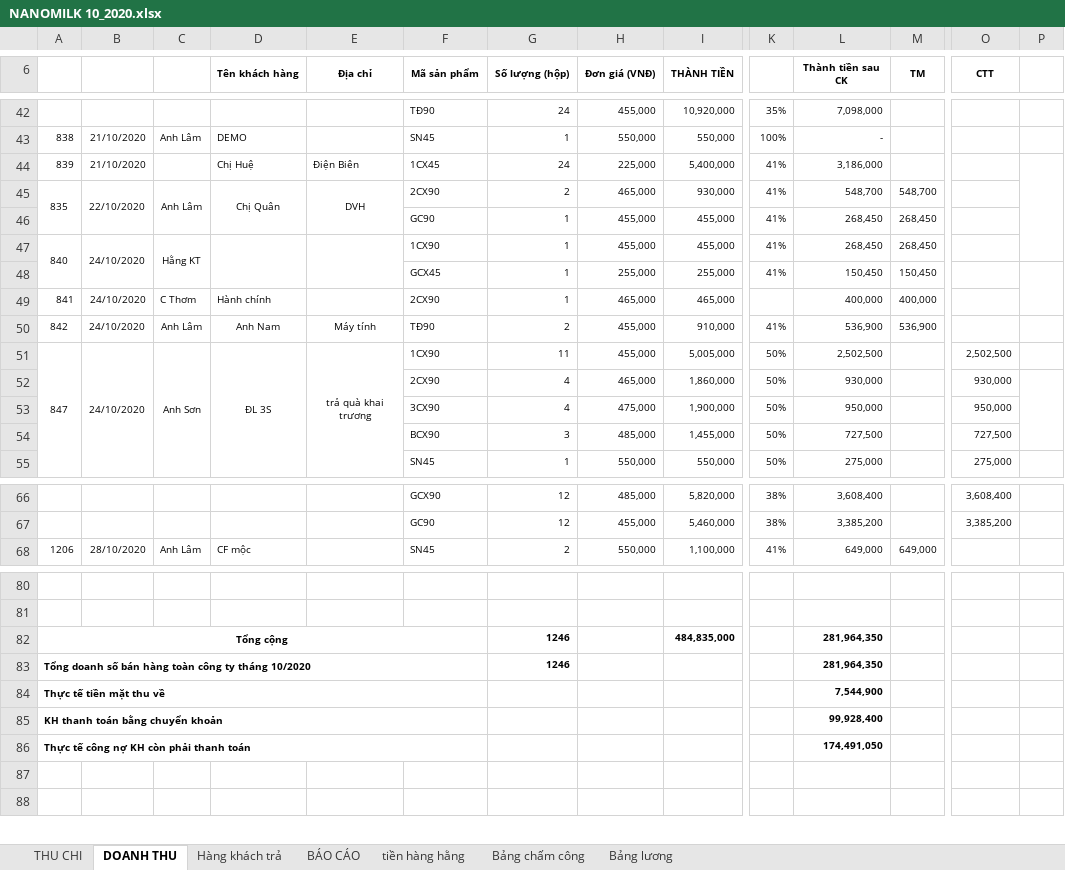
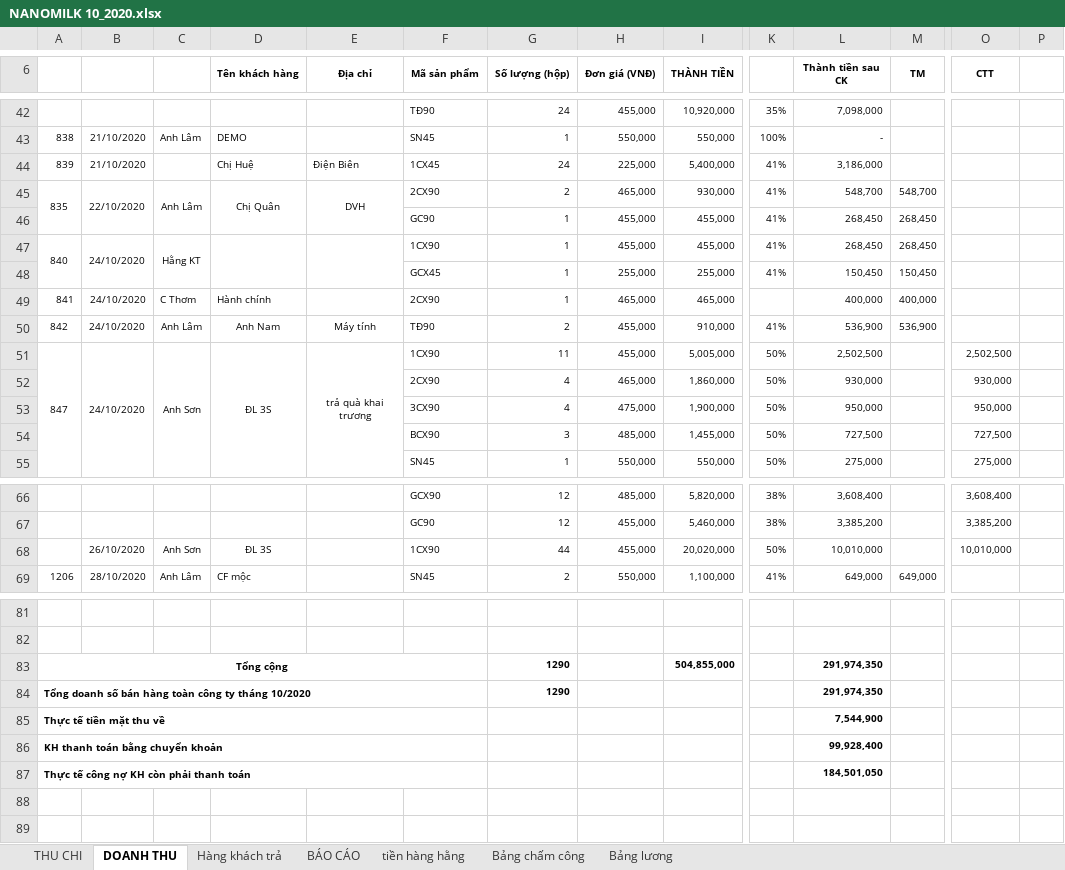
Before and after one commit to lexusna98/HangWorkspace, an Excel workbook: KẾ TOÁN - THÁI HẰNG/NANOMILK 10_2020.xlsx, sheet DOANH THU, drawn as a sheet; only a part is shown, gaps mark what is left out; values as stored, in another font and other column widths than the file's, no borders; removed rows and columns are numbered as before the commit, all else as after; rows hold the shown columns only; the diff names each change by its address in the sheet, - before the commit and + after, or states it on an @@ line.

```diff
--- a/KẾ TOÁN - THÁI HẰNG/NANOMILK 10_2020.xlsx (sheet DOANH THU)
+++ b/KẾ TOÁN - THÁI HẰNG/NANOMILK 10_2020.xlsx (sheet DOANH THU)
-P44:P47 merged
-P48:P49 merged
-P52:P54 merged
+row 68:  | 26/10/2020 | Anh Sơn | ĐL 3S |  | 1CX90 | 44 | 455,000 | 20,020,000 | 50% | 10,010,000 |  | 10,010,000
-row 82: Tổng cộng |  |  |  |  |  | 1246 |  | 484,835,000 |  | 281,964,350
+row 83: Tổng cộng |  |  |  |  |  | 1290 |  | 504,855,000 |  | 291,974,350
-G84 (Số lượng (hộp)): 1246
+G84 (Số lượng (hộp)): 1290
-L84 (Thành tiền sau CK): 281,964,350
+L84 (Thành tiền sau CK): 291,974,350
-L87 (Thành tiền sau CK): 174,491,050
+L87 (Thành tiền sau CK): 184,501,050
```
Also changed, not shown: sheet THU CHI, sheet Bảng lương, sheet Hàng khách trả, sheet tiền hàng hằng, sheet BÁO CÁO, sheet Bảng chấm công, formulas that keep their value, hidden cells, KẾ TOÁN - THÁI HẰNG/CÔNG NỢ/Văn Sơn/Đơn hàng.xlsx, KẾ TOÁN - THÁI HẰNG/NANOMILK 11_2020.xlsx, 4 other files.
